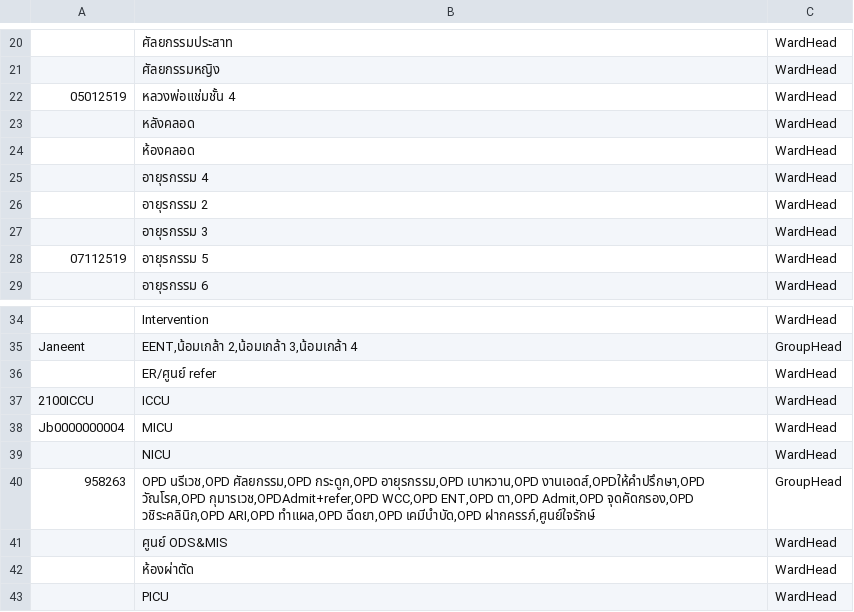
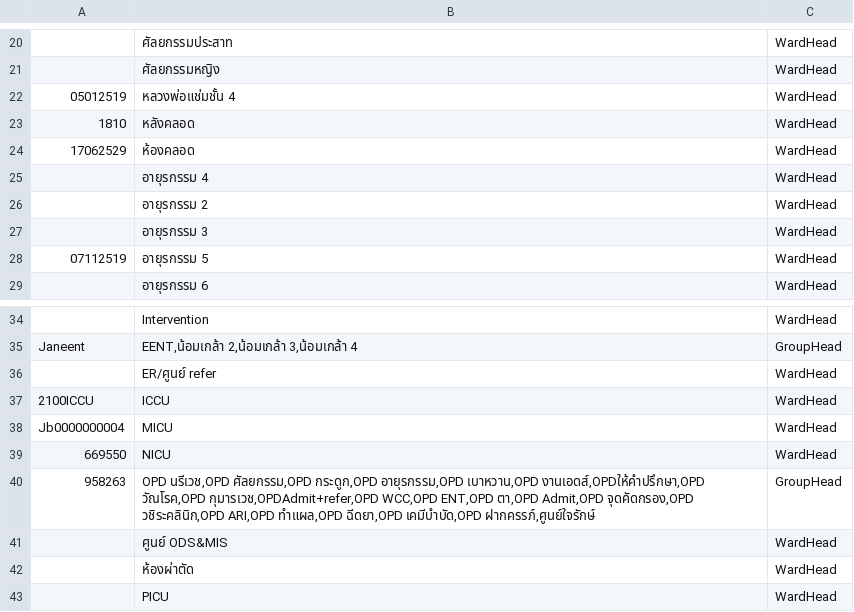
Before and after one commit to onanongt131/--2569, a CSV file: permissions.csv, drawn as a sheet; only a part is shown, gaps mark what is left out; the diff names each change by its address in the sheet, - before the commit and + after, or states it on an @@ line.

Commit message:
Reformat permissions.csv to add missing entries

```diff
--- a/permissions.csv
+++ b/permissions.csv
-A23: (empty)
+A23: 1810
-A24: (empty)
+A24: 17062529
-A39: (empty)
+A39: 669550
```
